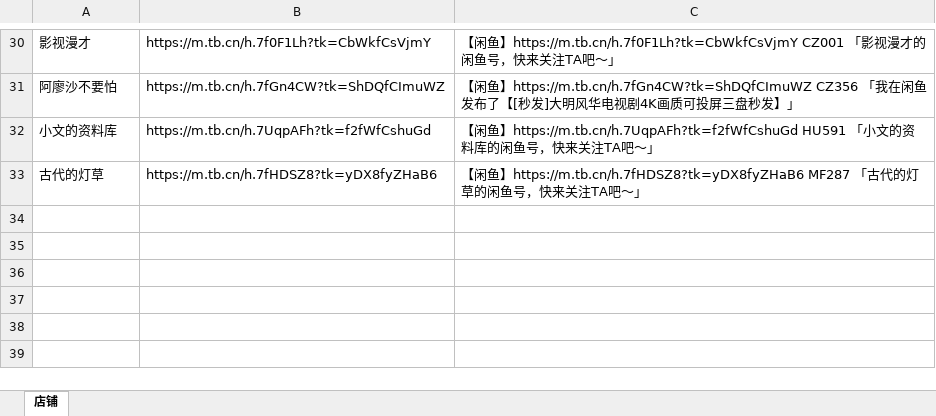
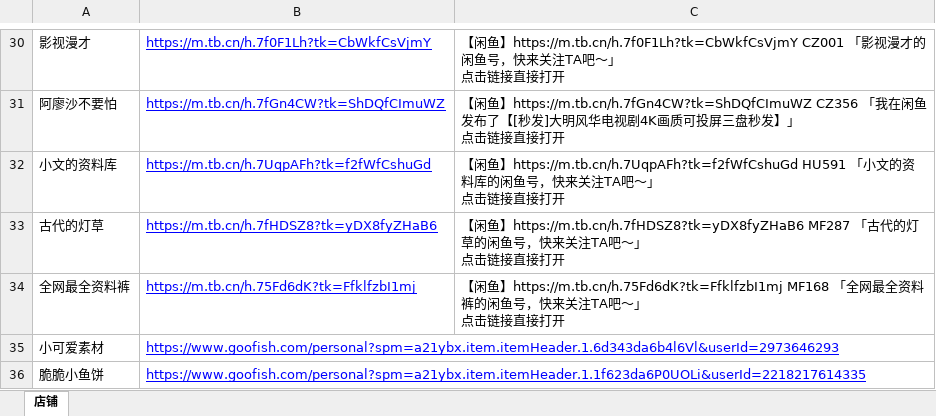
Before and after one commit to LimboMusic/xianyu_master, an Excel workbook: input/汇总_店铺.xlsx, sheet 店铺, drawn as a sheet; only a part is shown, gaps mark what is left out; values as stored, in another font and other column widths than the file's, no borders; ↵ is a line break in a cell; the diff covers the shown part only; the diff names each change by its address in the sheet, - before the commit and + after, or states it on an @@ line.

```diff
--- a/input/汇总_店铺.xlsx (sheet 店铺)
+++ b/input/汇总_店铺.xlsx (sheet 店铺)
@@ B30:B33 underline: off → on, text colour: black → #0000FF @@
-C30: …～」
+C30: …～」 ↵ 点击链接直接打开
-C31: …秒发】」
+C31: …秒发】」 ↵ 点击链接直接打开
-C32: …～」
+C32: …～」 ↵ 点击链接直接打开
-C33: …～」
+C33: …～」 ↵ 点击链接直接打开
+row 34: 全网最全资料裤 | https://m.tb.cn/h.75Fd6dK?tk=FfklfzbI1mj | 【闲鱼】https://m.tb.cn/h.75Fd6dK?tk=FfklfzbI1mj MF168 「全网最全资料裤的闲鱼号，快来关注TA吧～」 ↵ 点击链接直接打开
+row 35: 小可爱素材 | https://www.goofish.com/personal?spm=a21ybx.item.itemHeader.1.6d343da6b4l6Vl&userId=2973646293
+row 36: 脆脆小鱼饼 | https://www.goofish.com/personal?spm=a21ybx.item.itemHeader.1.1f623da6P0UOLi&userId=2218217614335
```
Also changed, not shown: cell formats elsewhere in this sheet, formulas that keep their value, input/汇总_点赞链接.xlsx, input/汇总_资源.xlsx, 33 other files.
